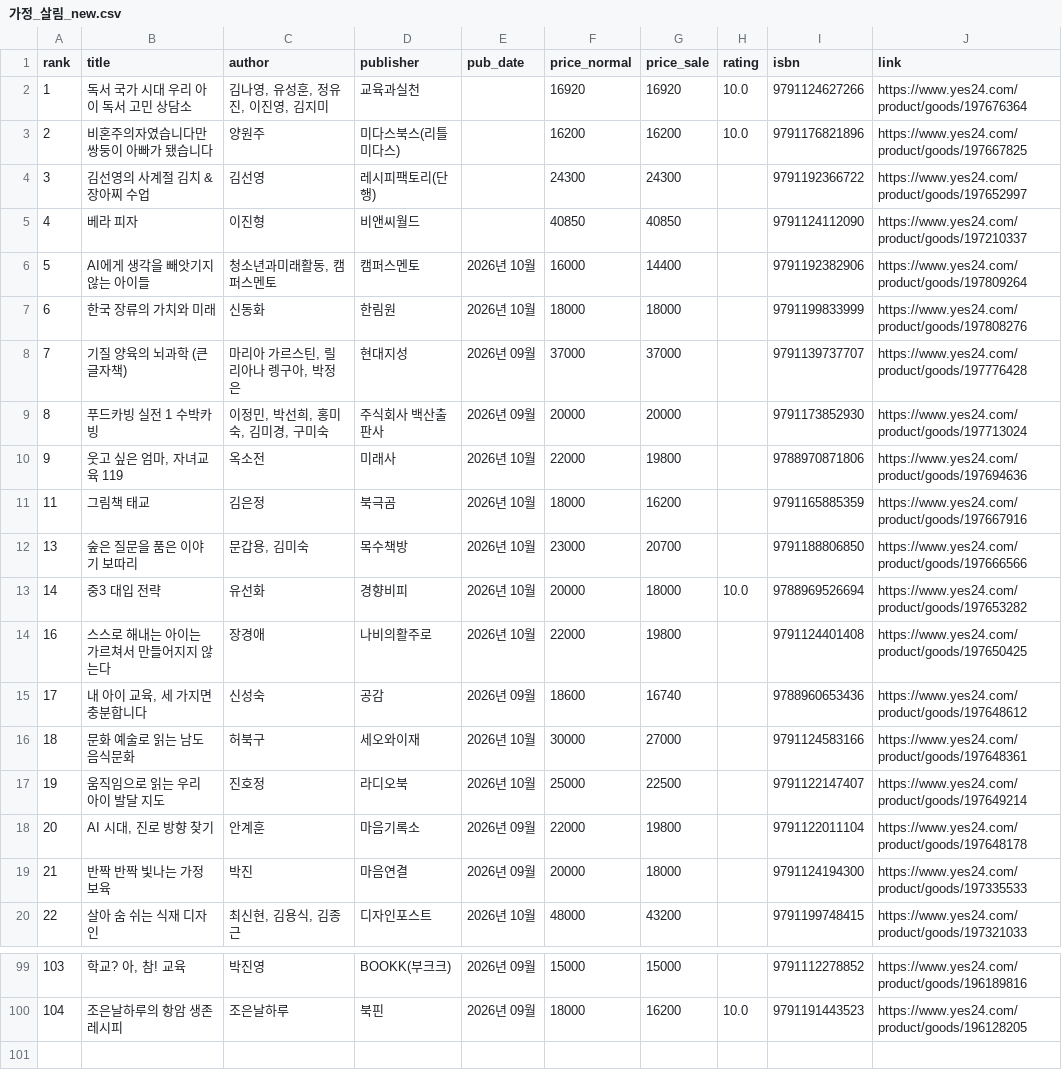
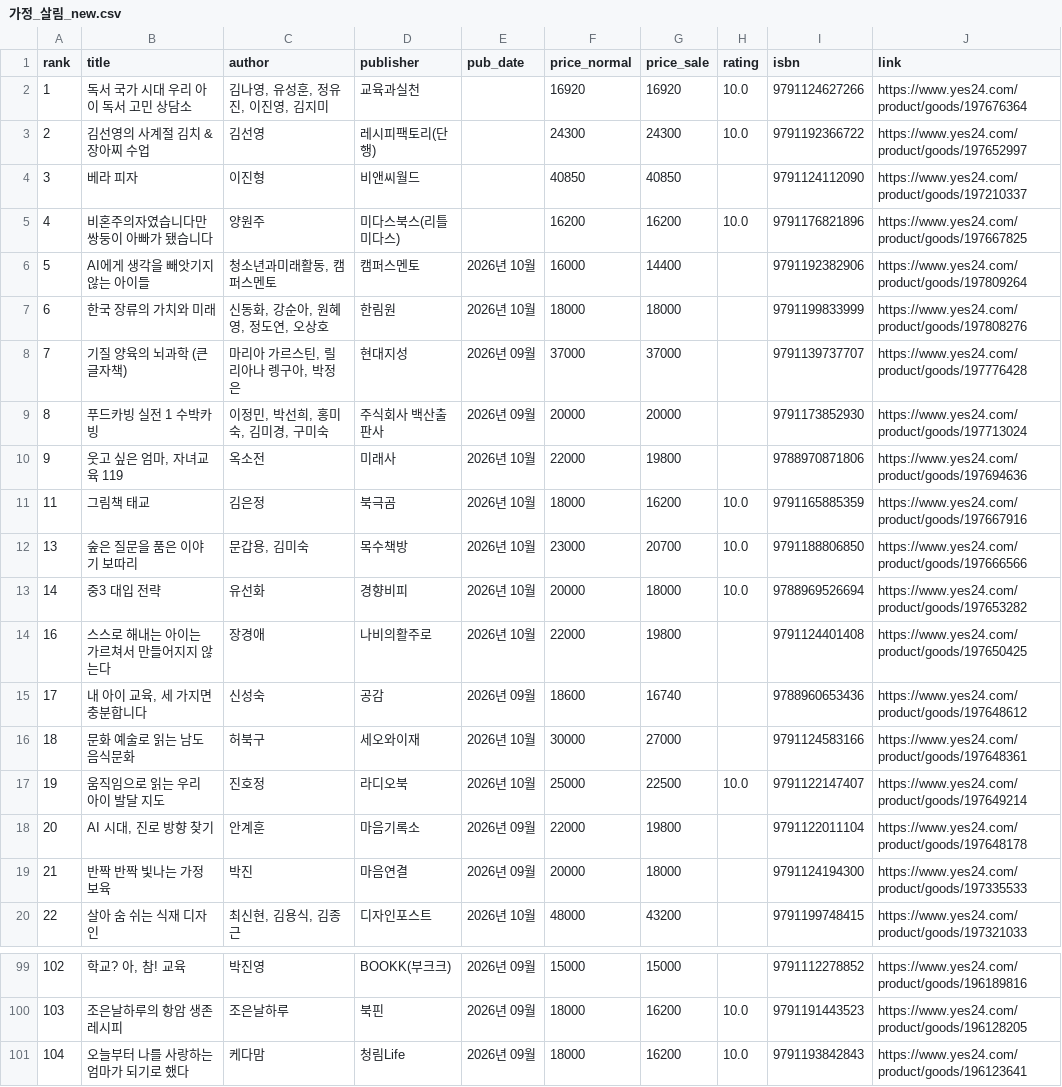
Before and after one commit to msbio79/yes24, a CSV file: data/csv/가정_살림_new.csv, drawn as a sheet; only a part is shown, gaps mark what is left out; the diff covers the shown part only.

```diff
--- a/data/csv/가정_살림_new.csv
+++ b/data/csv/가정_살림_new.csv
@@ -2,7 +2,7 @@
 1,독서 국가 시대 우리 아이 독서 고민 상담소,"김나영, 유성훈, 정유진, 이진영, 김지미",교육과실천,,16920,16920,10.0,	9791124627266,https://www.yes24.com/product/goods/197676364
-2,비혼주의자였습니다만 쌍둥이 아빠가 됐습니다,양원주,미다스북스(리틀미다스),,16200,16200,10.0,	9791176821896,https://www.yes24.com/product/goods/197667825
-3,김선영의 사계절 김치 & 장아찌 수업,김선영,레시피팩토리(단행),,24300,24300,,	9791192366722,https://www.yes24.com/product/goods/197652997
-4,베라 피자,이진형,비앤씨월드,,40850,40850,,	9791124112090,https://www.yes24.com/product/goods/197210337
+2,김선영의 사계절 김치 & 장아찌 수업,김선영,레시피팩토리(단행),,24300,24300,10.0,	9791192366722,https://www.yes24.com/product/goods/197652997
+3,베라 피자,이진형,비앤씨월드,,40850,40850,,	9791124112090,https://www.yes24.com/product/goods/197210337
+4,비혼주의자였습니다만 쌍둥이 아빠가 됐습니다,양원주,미다스북스(리틀미다스),,16200,16200,10.0,	9791176821896,https://www.yes24.com/product/goods/197667825
 5,AI에게 생각을 빼앗기지 않는 아이들,"청소년과미래활동, 캠퍼스멘토",캠퍼스멘토,2026년 10월,16000,14400,,	9791192382906,https://www.yes24.com/product/goods/197809264
-6,한국 장류의 가치와 미래,신동화,한림원,2026년 10월,18000,18000,,	9791199833999,https://www.yes24.com/product/goods/197808276
+6,한국 장류의 가치와 미래,"신동화, 강순아, 원혜영, 정도연, 오상호",한림원,2026년 10월,18000,18000,,	9791199833999,https://www.yes24.com/product/goods/197808276
 7,기질 양육의 뇌과학 (큰글자책),"마리아 가르스틴, 릴리아나 렝구아, 박정은",현대지성,2026년 09월,37000,37000,,	9791139737707,https://www.yes24.com/product/goods/197776428
@@ -10,4 +10,4 @@
 9,"웃고 싶은 엄마, 자녀교육 119",옥소전,미래사,2026년 10월,22000,19800,,	9788970871806,https://www.yes24.com/product/goods/197694636
-11,그림책 태교,김은정,북극곰,2026년 10월,18000,16200,,	9791165885359,https://www.yes24.com/product/goods/197667916
-13,숲은 질문을 품은 이야기 보따리,"문갑용, 김미숙",목수책방,2026년 10월,23000,20700,,	9791188806850,https://www.yes24.com/product/goods/197666566
+11,그림책 태교,김은정,북극곰,2026년 10월,18000,16200,10.0,	9791165885359,https://www.yes24.com/product/goods/197667916
+13,숲은 질문을 품은 이야기 보따리,"문갑용, 김미숙",목수책방,2026년 10월,23000,20700,10.0,	9791188806850,https://www.yes24.com/product/goods/197666566
 14,중3 대입 전략,유선화,경향비피,2026년 10월,20000,18000,10.0,	9788969526694,https://www.yes24.com/product/goods/197653282
@@ -16,3 +16,3 @@
 18,문화 예술로 읽는 남도 음식문화,허북구,세오와이재,2026년 10월,30000,27000,,	9791124583166,https://www.yes24.com/product/goods/197648361
-19,움직임으로 읽는 우리 아이 발달 지도,진호정,라디오북,2026년 10월,25000,22500,,	9791122147407,https://www.yes24.com/product/goods/197649214
+19,움직임으로 읽는 우리 아이 발달 지도,진호정,라디오북,2026년 10월,25000,22500,10.0,	9791122147407,https://www.yes24.com/product/goods/197649214
 20,"AI 시대, 진로 방향 찾기",안계훈,마음기록소,2026년 09월,22000,19800,,	9791122011104,https://www.yes24.com/product/goods/197648178
@@ -99,2 +99,3 @@
-103,"학교? 아, 참! 교육",박진영,BOOKK(부크크),2026년 09월,15000,15000,,	9791112278852,https://www.yes24.com/product/goods/196189816
-104,조은날하루의 항암 생존 레시피,조은날하루,북핀,2026년 09월,18000,16200,10.0,	9791191443523,https://www.yes24.com/product/goods/196128205
+102,"학교? 아, 참! 교육",박진영,BOOKK(부크크),2026년 09월,15000,15000,,	9791112278852,https://www.yes24.com/product/goods/196189816
+103,조은날하루의 항암 생존 레시피,조은날하루,북핀,2026년 09월,18000,16200,10.0,	9791191443523,https://www.yes24.com/product/goods/196128205
+104,오늘부터 나를 사랑하는 엄마가 되기로 했다,케다맘,청림Life,2026년 09월,18000,16200,10.0,	9791193842843,https://www.yes24.com/product/goods/196123641
```
Also changed, not shown: 1 added row, 1 removed row and 58 edited cells elsewhere in this file, data/csv/IT_모바일_best.csv, data/csv/국내도서_전체_new.csv, 37 other files.
